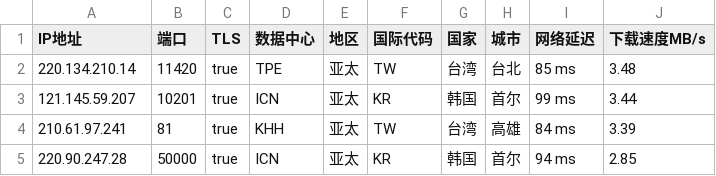
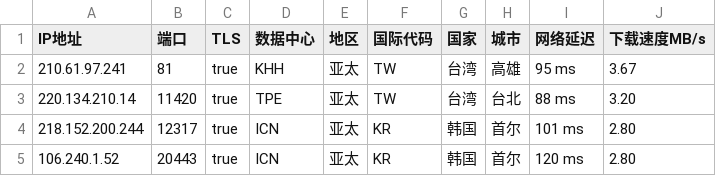
Before and after one commit to CEG1225/csv, a CSV file: peng.csv, drawn as a sheet.

Commit message:
Updated ip.txt automatically

```diff
--- a/peng.csv
+++ b/peng.csv
@@ -1,5 +1,5 @@
 IP地址,端口,TLS,数据中心,地区,国际代码,国家,城市,网络延迟,下载速度MB/s
-220.134.210.14,11420,true,TPE,亚太,TW,台湾,台北,85 ms,3.48
-121.145.59.207,10201,true,ICN,亚太,KR,韩国,首尔,99 ms,3.44
-210.61.97.241,81,true,KHH,亚太,TW,台湾,高雄,84 ms,3.39
-220.90.247.28,50000,true,ICN,亚太,KR,韩国,首尔,94 ms,2.85
+210.61.97.241,81,true,KHH,亚太,TW,台湾,高雄,95 ms,3.67
+220.134.210.14,11420,true,TPE,亚太,TW,台湾,台北,88 ms,3.20
+218.152.200.244,12317,true,ICN,亚太,KR,韩国,首尔,101 ms,2.80
+106.240.1.52,20443,true,ICN,亚太,KR,韩国,首尔,120 ms,2.80
```
